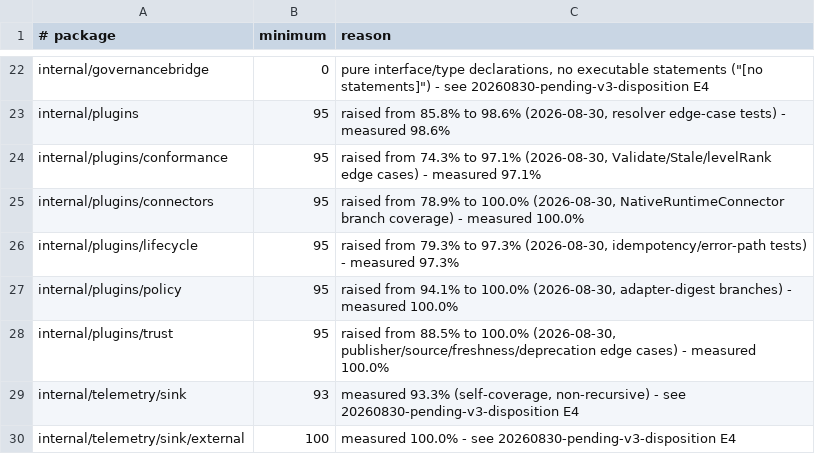
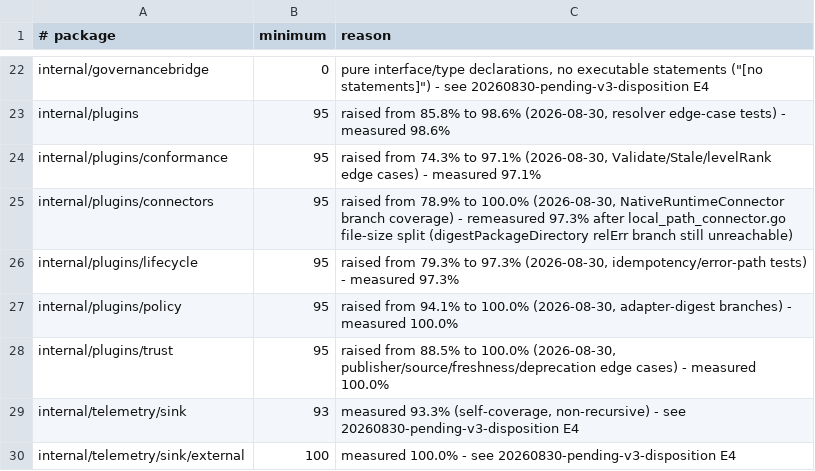
Before and after one commit to SergioLacerda/strategist-skill, a TSV file: scripts/coverage-packages.tsv, drawn as a sheet; only a part is shown, gaps mark what is left out.

```diff
--- a/scripts/coverage-packages.tsv
+++ b/scripts/coverage-packages.tsv
@@ -24,3 +24,3 @@ internal/plugins	95	raised from 85.8% to 98.6% (2026-08-30, resolver edge-case t
 internal/plugins/conformance	95	raised from 74.3% to 97.1% (2026-08-30, Validate/Stale/levelRank edge cases) - measured 97.1%
-internal/plugins/connectors	95	raised from 78.9% to 100.0% (2026-08-30, NativeRuntimeConnector branch coverage) - measured 100.0%
+internal/plugins/connectors	95	raised from 78.9% to 100.0% (2026-08-30, NativeRuntimeConnector branch coverage) - remeasured 97.3% after local_path_connector.go file-size split (digestPackageDirectory relErr branch still unreachable)
 internal/plugins/lifecycle	95	raised from 79.3% to 97.3% (2026-08-30, idempotency/error-path tests) - measured 97.3%
```
Also changed, not shown: 55 other files.
